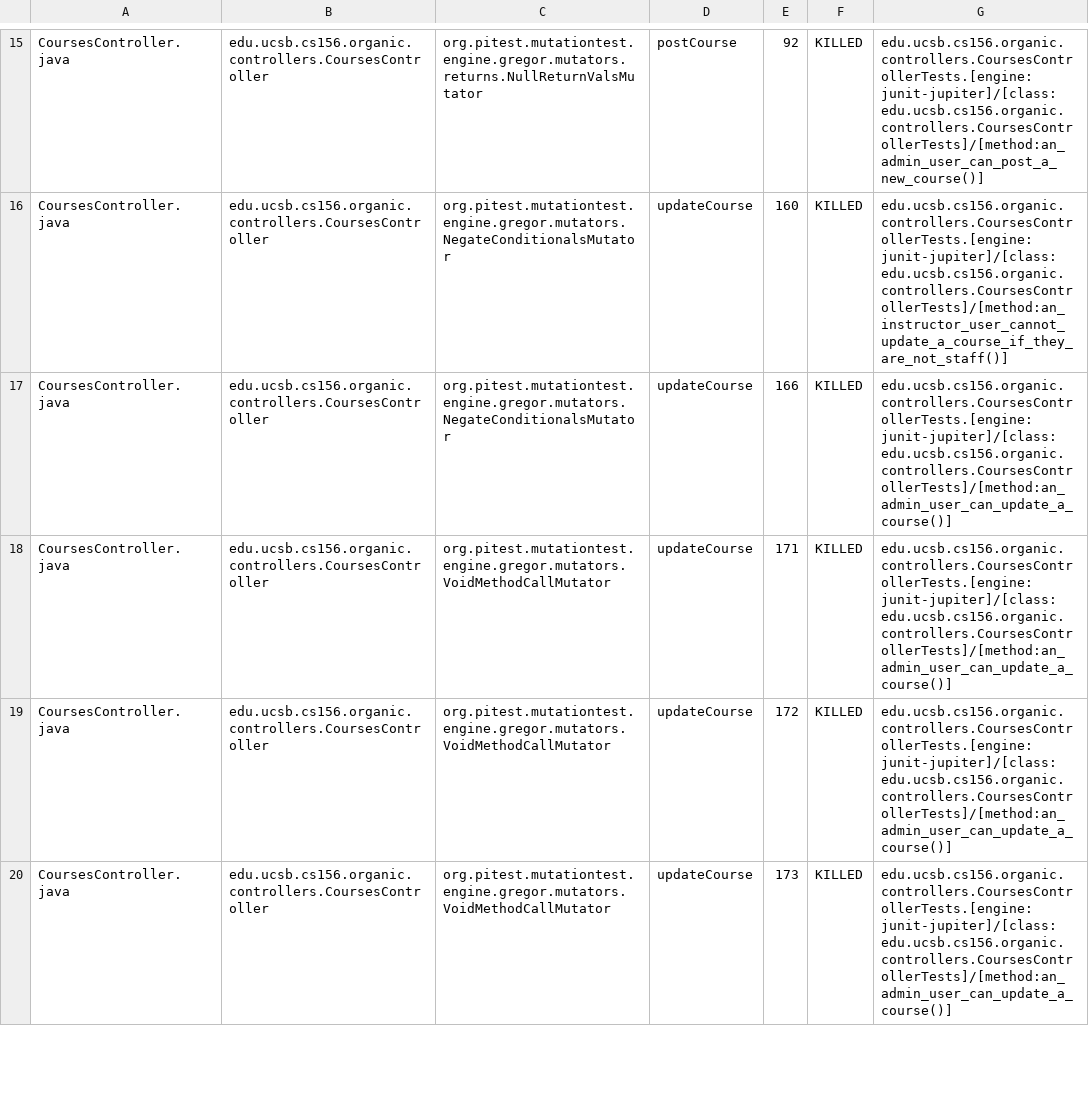
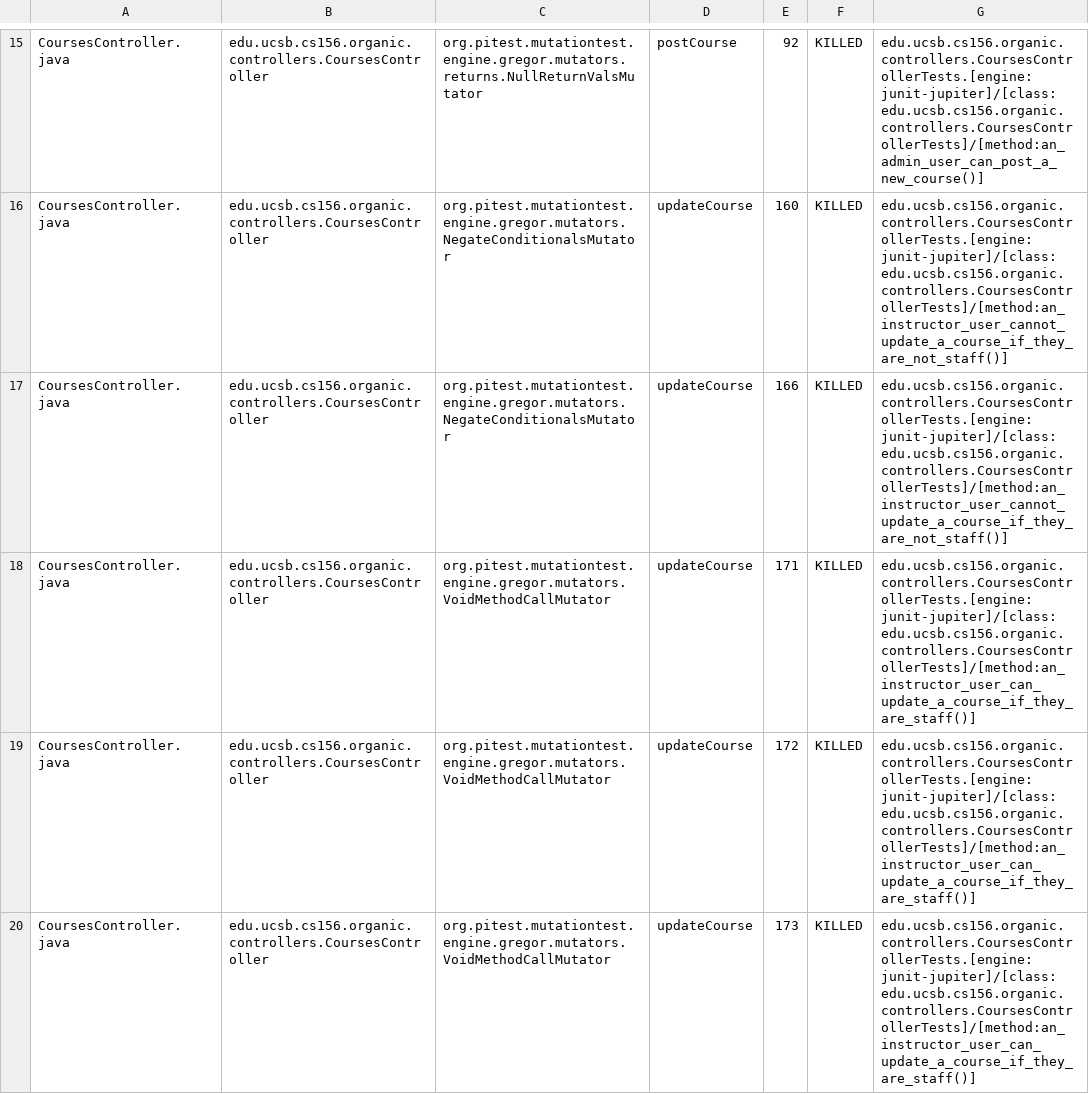
Before and after one commit to ucsb-cs156-f23/proj-organic-f23-6pm-4, a CSV file: prs/35/pitest/mutations.csv, drawn as a sheet; only a part is shown, gaps mark what is left out; the diff covers the shown part only.

Commit message:
Deploying to gh-pages from @ ucsb-cs156-f23/proj-organic-f23-6pm-4@795d393ce5d7f96a90d27cbf3ff26d7905c42527 🚀

```diff
--- a/prs/35/pitest/mutations.csv
+++ b/prs/35/pitest/mutations.csv
@@ -16,5 +16,5 @@ CoursesController.java,edu.ucsb.cs156.organic.controllers.CoursesController,org.
 CoursesController.java,edu.ucsb.cs156.organic.controllers.CoursesController,org.pitest.mutationtest.engine.gregor.mutators.NegateConditionalsMutator,updateCourse,160,KILLED,edu.ucsb.cs156.organic.controllers.CoursesControllerTests.[engine:junit-jupiter]/[class:edu.ucsb.cs156.organic.controllers.CoursesControllerTests]/[method:an_instructor_user_cannot_update_a_course_if_they_are_not_staff()]
-CoursesController.java,edu.ucsb.cs156.organic.controllers.CoursesController,org.pitest.mutationtest.engine.gregor.mutators.NegateConditionalsMutator,updateCourse,166,KILLED,edu.ucsb.cs156.organic.controllers.CoursesControllerTests.[engine:junit-jupiter]/[class:edu.ucsb.cs156.organic.controllers.CoursesControllerTests]/[method:an_admin_user_can_update_a_course()]
-CoursesController.java,edu.ucsb.cs156.organic.controllers.CoursesController,org.pitest.mutationtest.engine.gregor.mutators.VoidMethodCallMutator,updateCourse,171,KILLED,edu.ucsb.cs156.organic.controllers.CoursesControllerTests.[engine:junit-jupiter]/[class:edu.ucsb.cs156.organic.controllers.CoursesControllerTests]/[method:an_admin_user_can_update_a_course()]
-CoursesController.java,edu.ucsb.cs156.organic.controllers.CoursesController,org.pitest.mutationtest.engine.gregor.mutators.VoidMethodCallMutator,updateCourse,172,KILLED,edu.ucsb.cs156.organic.controllers.CoursesControllerTests.[engine:junit-jupiter]/[class:edu.ucsb.cs156.organic.controllers.CoursesControllerTests]/[method:an_admin_user_can_update_a_course()]
-CoursesController.java,edu.ucsb.cs156.organic.controllers.CoursesController,org.pitest.mutationtest.engine.gregor.mutators.VoidMethodCallMutator,updateCourse,173,KILLED,edu.ucsb.cs156.organic.controllers.CoursesControllerTests.[engine:junit-jupiter]/[class:edu.ucsb.cs156.organic.controllers.CoursesControllerTests]/[method:an_admin_user_can_update_a_course()]
+CoursesController.java,edu.ucsb.cs156.organic.controllers.CoursesController,org.pitest.mutationtest.engine.gregor.mutators.NegateConditionalsMutator,updateCourse,166,KILLED,edu.ucsb.cs156.organic.controllers.CoursesControllerTests.[engine:junit-jupiter]/[class:edu.ucsb.cs156.organic.controllers.CoursesControllerTests]/[method:an_instructor_user_cannot_update_a_course_if_they_are_not_staff()]
+CoursesController.java,edu.ucsb.cs156.organic.controllers.CoursesController,org.pitest.mutationtest.engine.gregor.mutators.VoidMethodCallMutator,updateCourse,171,KILLED,edu.ucsb.cs156.organic.controllers.CoursesControllerTests.[engine:junit-jupiter]/[class:edu.ucsb.cs156.organic.controllers.CoursesControllerTests]/[method:an_instructor_user_can_update_a_course_if_they_are_staff()]
+CoursesController.java,edu.ucsb.cs156.organic.controllers.CoursesController,org.pitest.mutationtest.engine.gregor.mutators.VoidMethodCallMutator,updateCourse,172,KILLED,edu.ucsb.cs156.organic.controllers.CoursesControllerTests.[engine:junit-jupiter]/[class:edu.ucsb.cs156.organic.controllers.CoursesControllerTests]/[method:an_instructor_user_can_update_a_course_if_they_are_staff()]
+CoursesController.java,edu.ucsb.cs156.organic.controllers.CoursesController,org.pitest.mutationtest.engine.gregor.mutators.VoidMethodCallMutator,updateCourse,173,KILLED,edu.ucsb.cs156.organic.controllers.CoursesControllerTests.[engine:junit-jupiter]/[class:edu.ucsb.cs156.organic.controllers.CoursesControllerTests]/[method:an_instructor_user_can_update_a_course_if_they_are_staff()]
```
Also changed, not shown: 13 edited cells elsewhere in this file, 15 other files.
